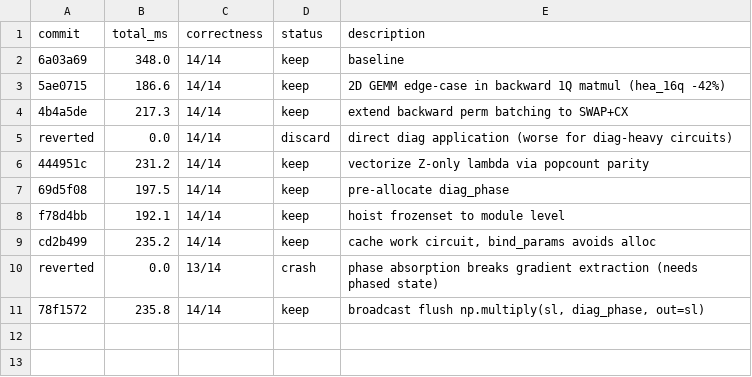
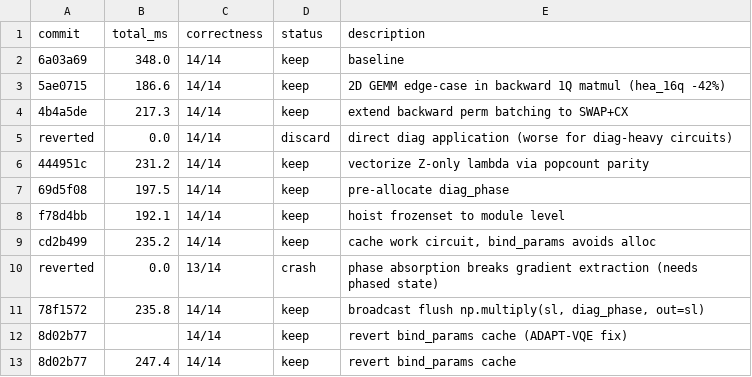
Before and after one commit to jonirajala/tinyqubit, a TSV file: results.tsv, drawn as a sheet.

```diff
--- a/results.tsv
+++ b/results.tsv
@@ -11 +11,3 @@ reverted	0.0	13/14	crash	phase absorption breaks gradient extraction (needs phas
 78f1572	235.8	14/14	keep	broadcast flush np.multiply(sl, diag_phase, out=sl)
+8d02b77		14/14	keep	revert bind_params cache (ADAPT-VQE fix)
+8d02b77	247.4	14/14	keep	revert bind_params cache
```
Also changed, not shown: 3 other files.
